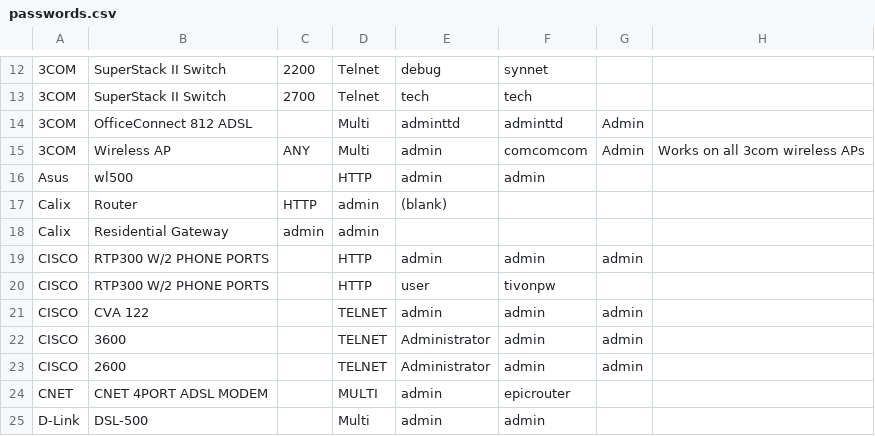
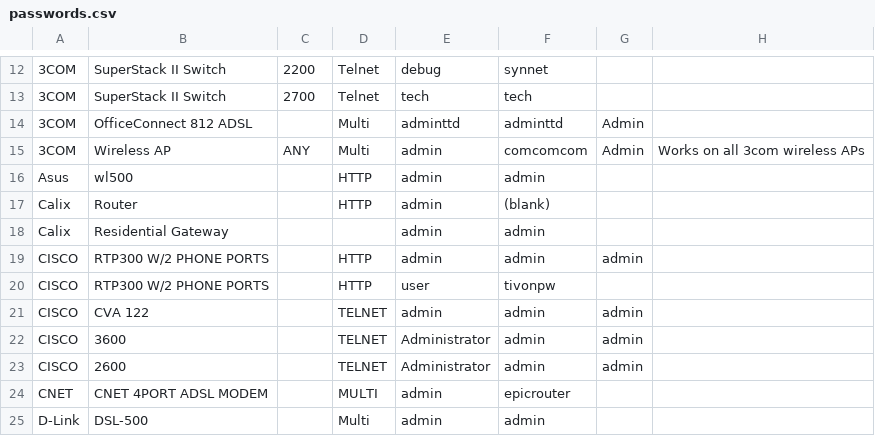
Before and after one commit to many-passwords/many-passwords, a CSV file: passwords.csv, drawn as a sheet; only a part is shown, gaps mark what is left out; the diff names each change by its address in the sheet, - before the commit and + after, or states it on an @@ line.

Commit message:
Update passwords.csv

```diff
--- a/passwords.csv
+++ b/passwords.csv
-C17: HTTP
+C17: (empty)
-D17: admin
+D17: HTTP
-E17: (blank)
+E17: admin
-F17: (empty)
+F17: (blank)
-C18: admin
+C18: (empty)
-D18: admin
+D18: (empty)
-E18: (empty)
+E18: admin
-F18: (empty)
+F18: admin
```
